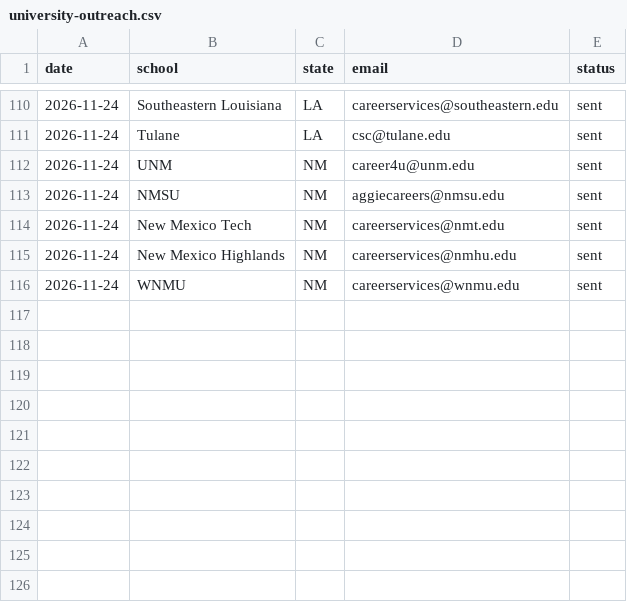
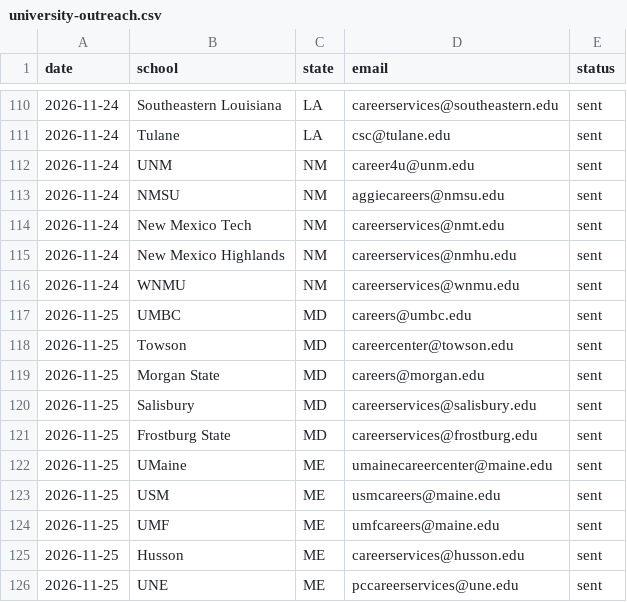
Before and after one commit to antonyfranklin29/Fortune-Jobs-Ai, a CSV file: docs/ops/university-outreach.csv, drawn as a sheet; only a part is shown, gaps mark what is left out; the diff names each change by its address in the sheet, - before the commit and + after, or states it on an @@ line.

```diff
--- a/docs/ops/university-outreach.csv
+++ b/docs/ops/university-outreach.csv
+row 117: 2026-11-25 | UMBC | MD | careers@umbc.edu | sent
+row 118: 2026-11-25 | Towson | MD | careercenter@towson.edu | sent
+row 119: 2026-11-25 | Morgan State | MD | careers@morgan.edu | sent
+row 120: 2026-11-25 | Salisbury | MD | careerservices@salisbury.edu | sent
+row 121: 2026-11-25 | Frostburg State | MD | careerservices@frostburg.edu | sent
+row 122: 2026-11-25 | UMaine | ME | umainecareercenter@maine.edu | sent
+row 123: 2026-11-25 | USM | ME | usmcareers@maine.edu | sent
+row 124: 2026-11-25 | UMF | ME | umfcareers@maine.edu | sent
+row 125: 2026-11-25 | Husson | ME | careerservices@husson.edu | sent
+row 126: 2026-11-25 | UNE | ME | pccareerservices@une.edu | sent
```
